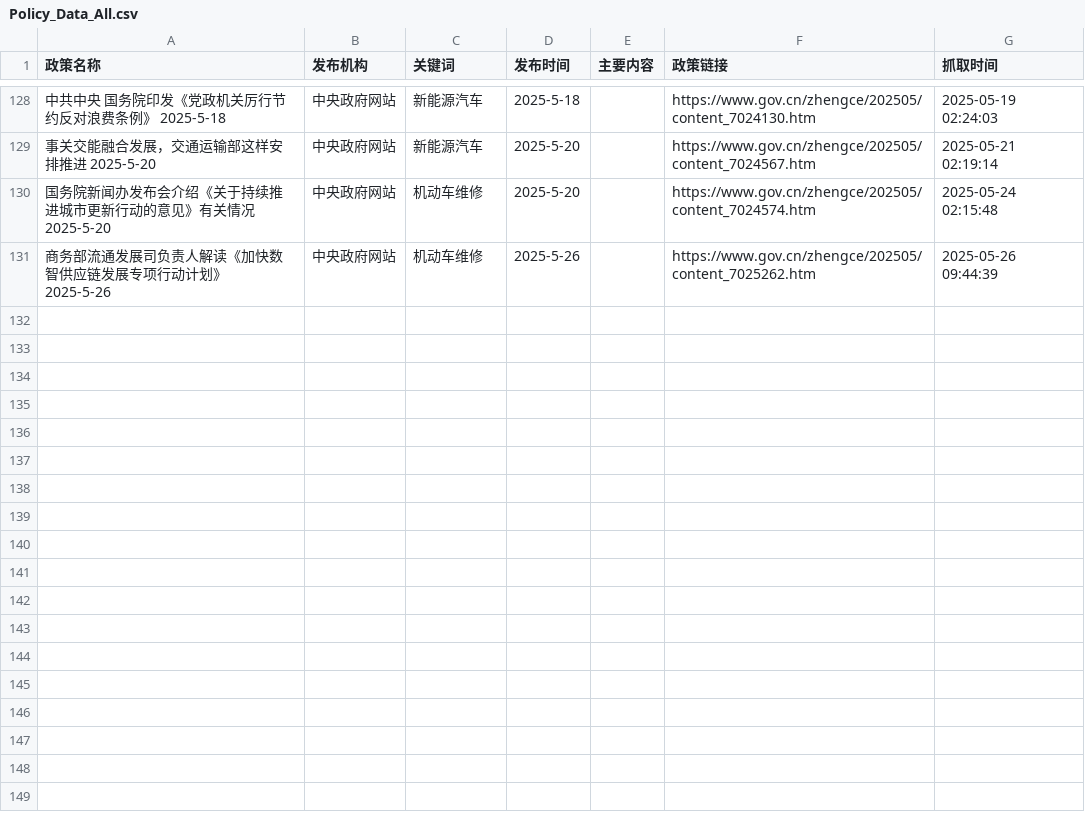
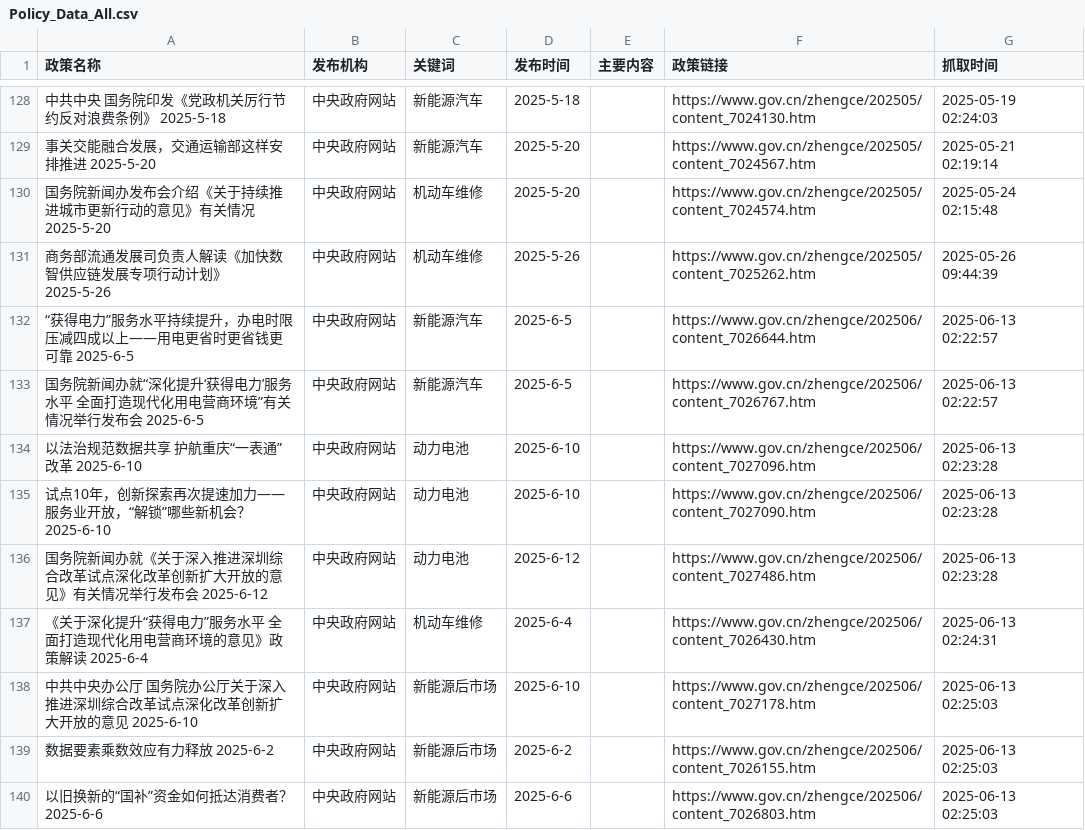
Before and after one commit to TianyuGao12/AutoPolicy_forApril, a CSV file: Policy_Data_All.csv, drawn as a sheet; only a part is shown, gaps mark what is left out; the diff names each change by its address in the sheet, - before the commit and + after, or states it on an @@ line.

```diff
--- a/Policy_Data_All.csv
+++ b/Policy_Data_All.csv
+row 132: “获得电力”服务水平持续提升，办电时限压减四成以上——用电更省时更省钱更可靠 2025-6-5 | 中央政府网站 | 新能源汽车 | 2025-6-5 |  | https://www.gov.cn/zhengce/202506/content_7026644.htm | 2025-06-13 02:22:57
+row 133: 国务院新闻办就“深化提升‘获得电力’服务水平 全面打造现代化用电营商环境”有关情况举行发布会 2025-6-5 | 中央政府网站 | 新能源汽车 | 2025-6-5 |  | https://www.gov.cn/zhengce/202506/content_7026767.htm | 2025-06-13 02:22:57
+row 134: 以法治规范数据共享 护航重庆“一表通”改革 2025-6-10 | 中央政府网站 | 动力电池 | 2025-6-10 |  | https://www.gov.cn/zhengce/202506/content_7027096.htm | 2025-06-13 02:23:28
+row 135: 试点10年，创新探索再次提速加力——服务业开放，“解锁”哪些新机会？ 2025-6-10 | 中央政府网站 | 动力电池 | 2025-6-10 |  | https://www.gov.cn/zhengce/202506/content_7027090.htm | 2025-06-13 02:23:28
+row 136: 国务院新闻办就《关于深入推进深圳综合改革试点深化改革创新扩大开放的意见》有关情况举行发布会 2025-6-12 | 中央政府网站 | 动力电池 | 2025-6-12 |  | https://www.gov.cn/zhengce/202506/content_7027486.htm | 2025-06-13 02:23:28
+row 137: 《关于深化提升“获得电力”服务水平 全面打造现代化用电营商环境的意见》政策解读 2025-6-4 | 中央政府网站 | 机动车维修 | 2025-6-4 |  | https://www.gov.cn/zhengce/202506/content_7026430.htm | 2025-06-13 02:24:31
+row 138: 中共中央办公厅 国务院办公厅关于深入推进深圳综合改革试点深化改革创新扩大开放的意见 2025-6-10 | 中央政府网站 | 新能源后市场 | 2025-6-10 |  | https://www.gov.cn/zhengce/202506/content_7027178.htm | 2025-06-13 02:25:03
+row 139: 数据要素乘数效应有力释放 2025-6-2 | 中央政府网站 | 新能源后市场 | 2025-6-2 |  | https://www.gov.cn/zhengce/202506/content_7026155.htm | 2025-06-13 02:25:03
+row 140: 以旧换新的“国补”资金如何抵达消费者？ 2025-6-6 | 中央政府网站 | 新能源后市场 | 2025-6-6 |  | https://www.gov.cn/zhengce/202506/content_7026803.htm | 2025-06-13 02:25:03
```
Also changed, not shown: 2 other files.
